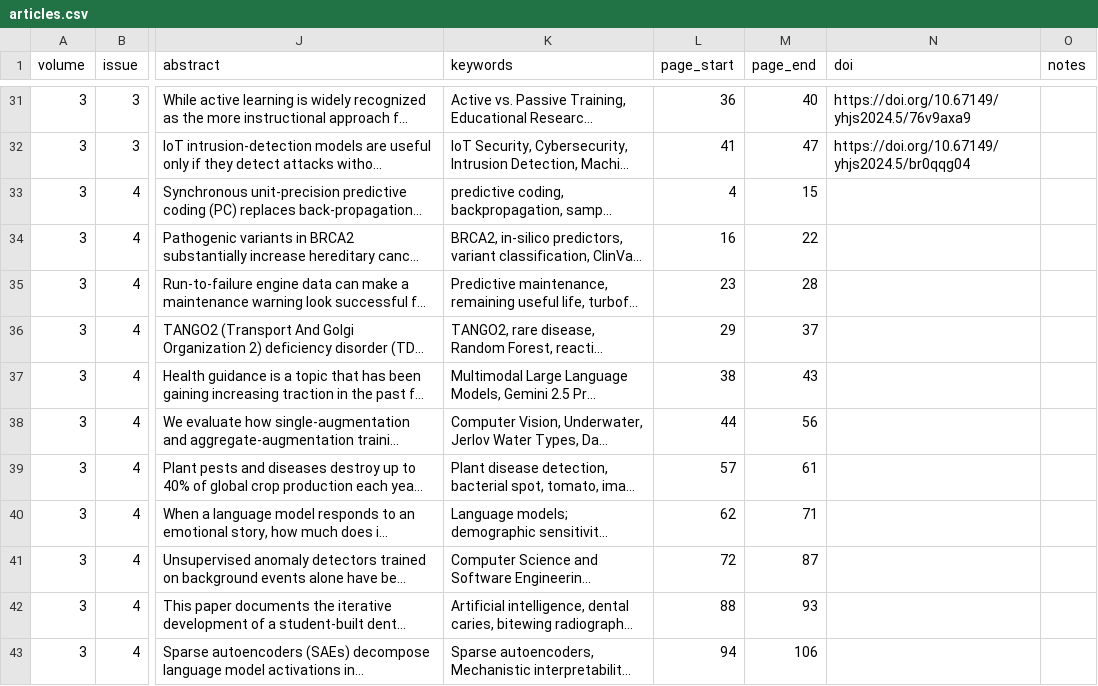
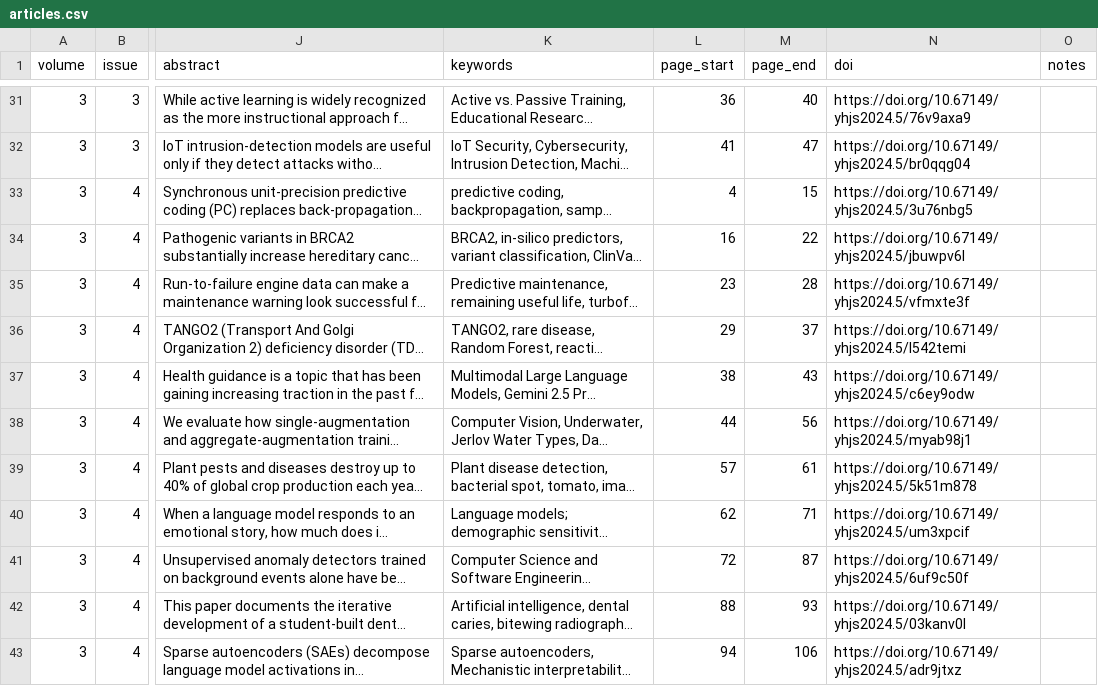
Before and after one commit to santolucito/Ijscar, a CSV file: pubs/articles.csv, drawn as a sheet; only a part is shown, gaps mark what is left out; long unchanged cells end in …; the diff names each change by its address in the sheet, - before the commit and + after, or states it on an @@ line.

Commit message:
Vol. 3 Issue 4: add DOI lines linking to each article PDF

```diff
--- a/pubs/articles.csv
+++ b/pubs/articles.csv
-N33 (doi): (empty)
+N33 (doi): https://doi.org/10.67149/yhjs2024.5/3u76nbg5
-N34 (doi): (empty)
+N34 (doi): https://doi.org/10.67149/yhjs2024.5/jbuwpv6l
-N35 (doi): (empty)
+N35 (doi): https://doi.org/10.67149/yhjs2024.5/vfmxte3f
-N36 (doi): (empty)
+N36 (doi): https://doi.org/10.67149/yhjs2024.5/l542temi
-N37 (doi): (empty)
+N37 (doi): https://doi.org/10.67149/yhjs2024.5/c6ey9odw
-N38 (doi): (empty)
+N38 (doi): https://doi.org/10.67149/yhjs2024.5/myab98j1
-N39 (doi): (empty)
+N39 (doi): https://doi.org/10.67149/yhjs2024.5/5k51m878
-N40 (doi): (empty)
+N40 (doi): https://doi.org/10.67149/yhjs2024.5/um3xpcif
-N41 (doi): (empty)
+N41 (doi): https://doi.org/10.67149/yhjs2024.5/6uf9c50f
-N42 (doi): (empty)
+N42 (doi): https://doi.org/10.67149/yhjs2024.5/03kanv0l
-N43 (doi): (empty)
+N43 (doi): https://doi.org/10.67149/yhjs2024.5/adr9jtxz
```
Also changed, not shown: 11 other files.
